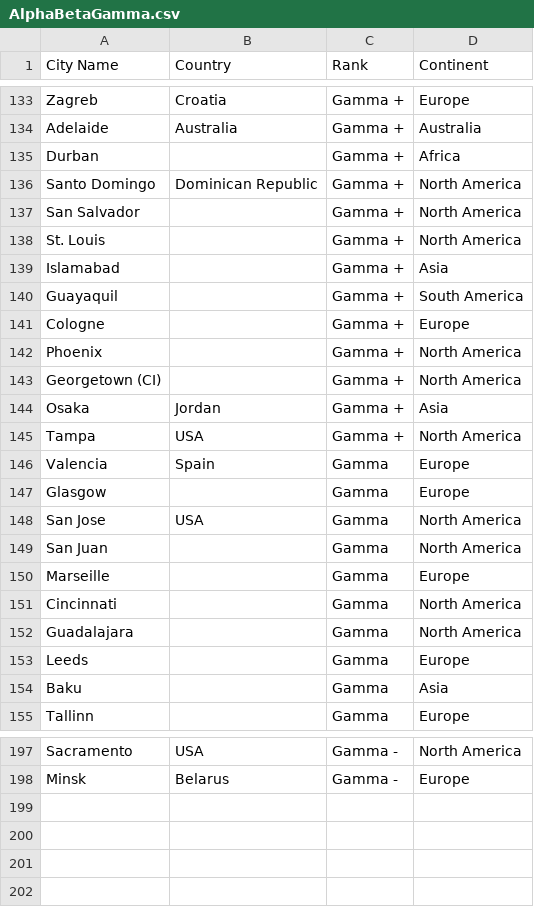
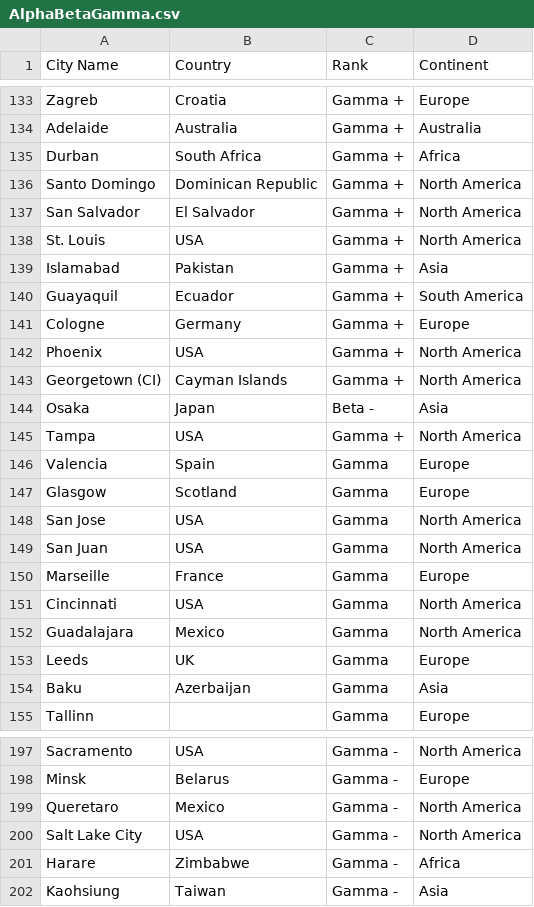
Before and after one commit to cal65/Geography-Improved, a CSV file: AlphaBetaGamma.csv, drawn as a sheet; only a part is shown, gaps mark what is left out; the diff covers the shown part only.

Commit message:
Feat: adding new language plot, updating alpha city data

```diff
--- a/AlphaBetaGamma.csv
+++ b/AlphaBetaGamma.csv
@@ -134,22 +134,22 @@ Zagreb,Croatia,Gamma +,Europe
 Adelaide,Australia,Gamma +,Australia
-Durban,,Gamma +,Africa
+Durban,South Africa,Gamma +,Africa
 Santo Domingo,Dominican Republic,Gamma +,North America
-San Salvador,,Gamma +,North America
-St. Louis,,Gamma +,North America
-Islamabad,,Gamma +,Asia
-Guayaquil,,Gamma +,South America
-Cologne,,Gamma +,Europe
-Phoenix,,Gamma +,North America
-Georgetown (CI),,Gamma +,North America
-Osaka,Jordan,Gamma +,Asia
+San Salvador,El Salvador,Gamma +,North America
+St. Louis,USA,Gamma +,North America
+Islamabad,Pakistan,Gamma +,Asia
+Guayaquil,Ecuador,Gamma +,South America
+Cologne,Germany,Gamma +,Europe
+Phoenix,USA,Gamma +,North America
+Georgetown (CI),Cayman Islands,Gamma +,North America
+Osaka,Japan,Beta -,Asia
 Tampa,USA,Gamma +,North America
 Valencia,Spain,Gamma,Europe
-Glasgow,,Gamma,Europe
+Glasgow,Scotland,Gamma,Europe
 San Jose,USA,Gamma,North America
-San Juan,,Gamma,North America
-Marseille,,Gamma,Europe
-Cincinnati,,Gamma,North America
-Guadalajara,,Gamma,North America
-Leeds,,Gamma,Europe
-Baku,,Gamma,Asia
+San Juan,USA,Gamma,North America
+Marseille,France,Gamma,Europe
+Cincinnati,USA,Gamma,North America
+Guadalajara,Mexico,Gamma,North America
+Leeds,UK,Gamma,Europe
+Baku,Azerbaijan,Gamma,Asia
 Tallinn,,Gamma,Europe
@@ -198 +198,5 @@ Sacramento,USA,Gamma -,North America
 Minsk,Belarus,Gamma -,Europe
+Queretaro,Mexico,Gamma -,North America
+Salt Lake City,USA,Gamma -,North America
+Harare,Zimbabwe,Gamma -,Africa
+Kaohsiung,Taiwan,Gamma -,Asia
```
Also changed, not shown: 17 edited cells elsewhere in this file, country_count.csv, 2 other files.
